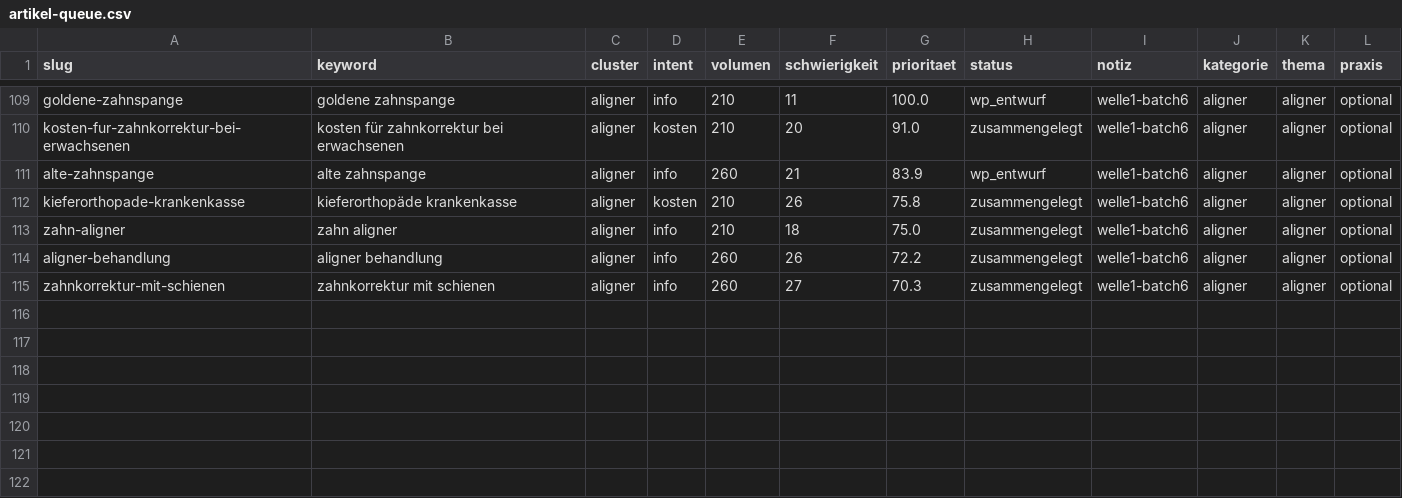
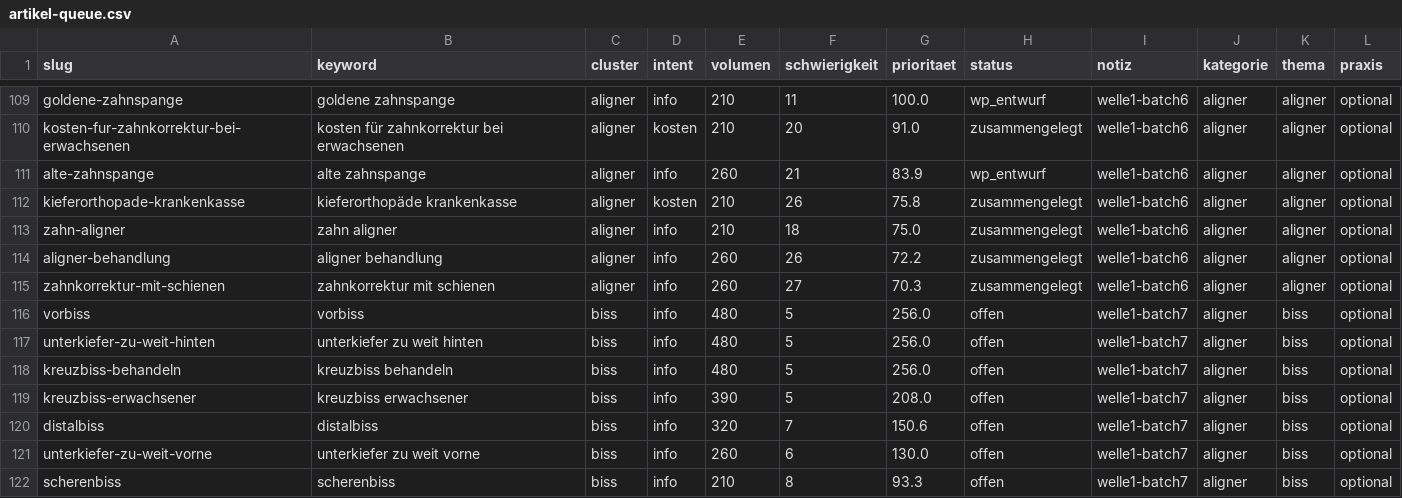
Before and after one commit to nerudasson/kieferblickmarketing, a CSV file: daten/artikel-queue.csv, drawn as a sheet; only a part is shown, gaps mark what is left out.

```diff
--- a/daten/artikel-queue.csv
+++ b/daten/artikel-queue.csv
@@ -115 +115,8 @@ aligner-behandlung,aligner behandlung,aligner,info,260,26,72.2,zusammengelegt,we
 zahnkorrektur-mit-schienen,zahnkorrektur mit schienen,aligner,info,260,27,70.3,zusammengelegt,welle1-batch6,aligner,aligner,optional
+vorbiss,vorbiss,biss,info,480,5,256.0,offen,welle1-batch7,aligner,biss,optional
+unterkiefer-zu-weit-hinten,unterkiefer zu weit hinten,biss,info,480,5,256.0,offen,welle1-batch7,aligner,biss,optional
+kreuzbiss-behandeln,kreuzbiss behandeln,biss,info,480,5,256.0,offen,welle1-batch7,aligner,biss,optional
+kreuzbiss-erwachsener,kreuzbiss erwachsener,biss,info,390,5,208.0,offen,welle1-batch7,aligner,biss,optional
+distalbiss,distalbiss,biss,info,320,7,150.6,offen,welle1-batch7,aligner,biss,optional
+unterkiefer-zu-weit-vorne,unterkiefer zu weit vorne,biss,info,260,6,130.0,offen,welle1-batch7,aligner,biss,optional
+scherenbiss,scherenbiss,biss,info,210,8,93.3,offen,welle1-batch7,aligner,biss,optional
```
Also changed, not shown: daten/linkplan.csv, 14 other files.
